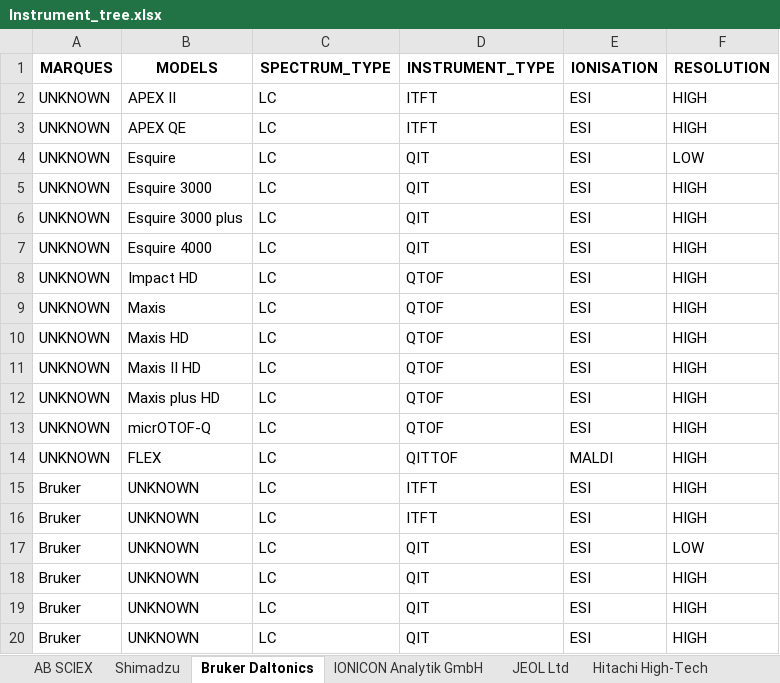
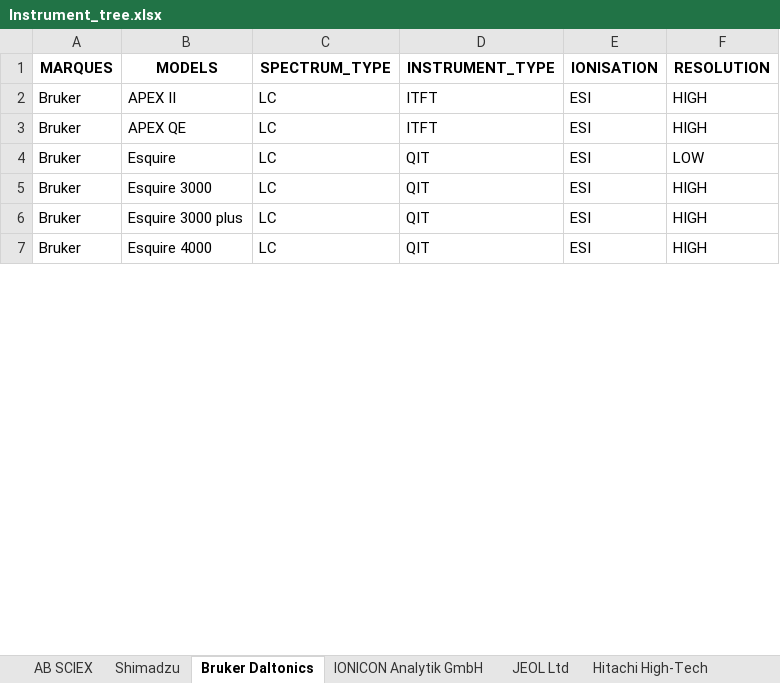
Before and after one commit to eMetaboHUB/FragHub, an Excel workbook: TOOLS/generate_decision_tree/Instrument_tree.xlsx, sheet Bruker Daltonics, drawn as a sheet; only a part is shown; values as stored, in another font and other column widths than the file's, no borders; removed rows and columns are numbered as before the commit, all else as after; the diff covers the shown part only; the diff names each change by its address in the sheet, - before the commit and + after, or states it on an @@ line.

```diff
--- a/TOOLS/generate_decision_tree/Instrument_tree.xlsx (sheet Bruker Daltonics)
+++ b/TOOLS/generate_decision_tree/Instrument_tree.xlsx (sheet Bruker Daltonics)
-row 2: UNKNOWN | APEX II | LC | ITFT | ESI | HIGH
-row 3: UNKNOWN | APEX QE | LC | ITFT | ESI | HIGH
-row 4: UNKNOWN | Esquire | LC | QIT | ESI | LOW
-row 5: UNKNOWN | Esquire 3000 | LC | QIT | ESI | HIGH
-row 6: UNKNOWN | Esquire 3000 plus | LC | QIT | ESI | HIGH
-row 7: UNKNOWN | Esquire 4000 | LC | QIT | ESI | HIGH
-row 8: UNKNOWN | Impact HD | LC | QTOF | ESI | HIGH
-row 9: UNKNOWN | Maxis | LC | QTOF | ESI | HIGH
-row 10: UNKNOWN | Maxis HD | LC | QTOF | ESI | HIGH
-row 11: UNKNOWN | Maxis II HD | LC | QTOF | ESI | HIGH
-row 12: UNKNOWN | Maxis plus HD | LC | QTOF | ESI | HIGH
-row 13: UNKNOWN | micrOTOF-Q | LC | QTOF | ESI | HIGH
-row 14: UNKNOWN | FLEX | LC | QITTOF | MALDI | HIGH
-B2 (MODELS): UNKNOWN
+B2 (MODELS): APEX II
-B3 (MODELS): UNKNOWN
+B3 (MODELS): APEX QE
-B4 (MODELS): UNKNOWN
+B4 (MODELS): Esquire
-B5 (MODELS): UNKNOWN
+B5 (MODELS): Esquire 3000
-B6 (MODELS): UNKNOWN
+B6 (MODELS): Esquire 3000 plus
-B7 (MODELS): UNKNOWN
+B7 (MODELS): Esquire 4000
```
Also changed, not shown: 208 removed rows and 7 edited cells elsewhere in this sheet, sheet Agilent, sheet Thermo Fisher Scientific, sheet Waters, sheet AB SCIEX, sheet JEOL Ltd, sheet IONICON Analytik GmbH, 2 more sheets, 2 other files.
